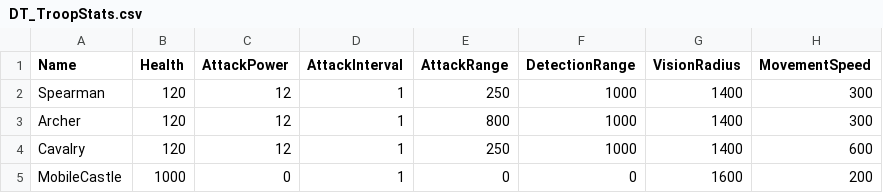
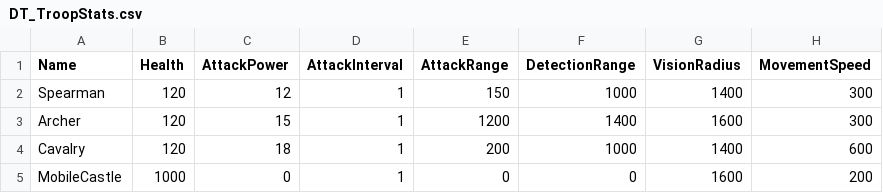
Before and after one commit to BaeHyunJae/Landship, a CSV file: Data/Troops/DT_TroopStats.csv, drawn as a sheet.

```diff
--- a/Data/Troops/DT_TroopStats.csv
+++ b/Data/Troops/DT_TroopStats.csv
@@ -1,5 +1,5 @@
 Name,Health,AttackPower,AttackInterval,AttackRange,DetectionRange,VisionRadius,MovementSpeed
-Spearman,120,12,1,250,1000,1400,300
-Archer,120,12,1,800,1000,1400,300
-Cavalry,120,12,1,250,1000,1400,600
+Spearman,120,12,1,150,1000,1400,300
+Archer,120,15,1,1200,1400,1600,300
+Cavalry,120,18,1,200,1000,1400,600
 MobileCastle,1000,0,1,0,0,1600,200
```
Also changed, not shown: 57 other files.
